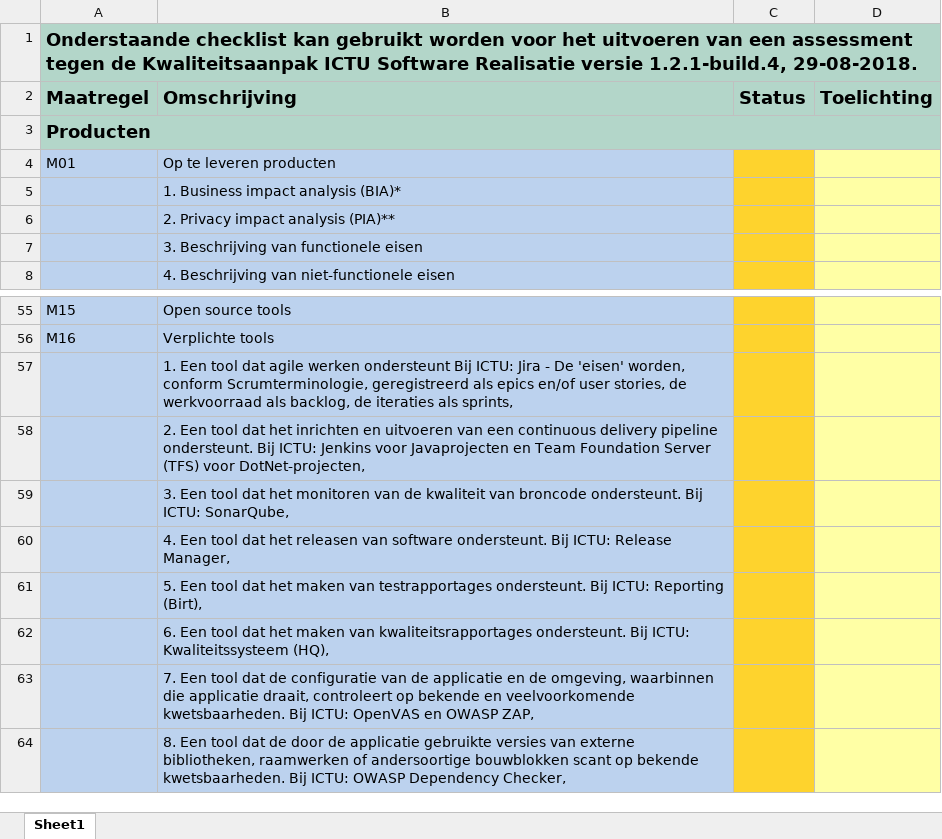
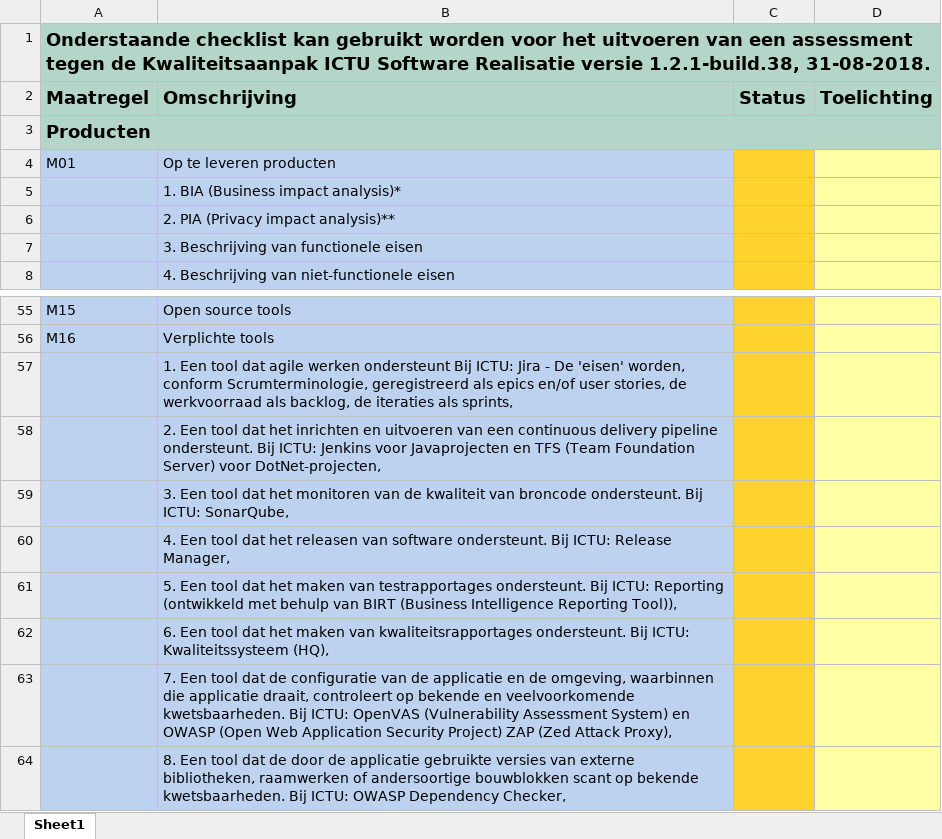
Before and after one commit to ICTU/Kwaliteitsaanpak, an Excel workbook: ICTU-Kwaliteitsaanpak-Checklist.xlsx, sheet Sheet1, drawn as a sheet; only a part is shown, gaps mark what is left out; values as stored, in another font and other column widths than the file's, no borders; conditional formats not drawn; the diff names each change by its address in the sheet, - before the commit and + after, or states it on an @@ line.

```diff
--- a/ICTU-Kwaliteitsaanpak-Checklist.xlsx (sheet Sheet1)
+++ b/ICTU-Kwaliteitsaanpak-Checklist.xlsx (sheet Sheet1)
-A1 (Maatregel): …Realisatie versie 1.2.1-build.4, 29-08-2018.
+A1 (Maatregel): …Realisatie versie 1.2.1-build.38, 31-08-2018.
-B5 (Omschrijving): 1. Business impact analysis (BIA)*
+B5 (Omschrijving): 1. BIA (Business impact analysis)*
-B6 (Omschrijving): 2. Privacy impact analysis (PIA)**
+B6 (Omschrijving): 2. PIA (Privacy impact analysis)**
-B58 (Omschrijving): …Javaprojecten en Team Foundation Server (TFS) voor DotNet-projecten,
+B58 (Omschrijving): …Javaprojecten en TFS (Team Foundation Server) voor DotNet-projecten,
-B61 (Omschrijving): …ICTU: Reporting (Birt),
+B61 (Omschrijving): …ICTU: Reporting (ontwikkeld met behulp van BIRT (Business Intelligence Reporting Tool)),
-B63 (Omschrijving): …ICTU: OpenVAS en OWASP ZAP,
+B63 (Omschrijving): …ICTU: OpenVAS (Vulnerability Assessment System) en OWASP (Open Web Application Security Project) ZAP (Zed Attack Proxy),
```
Also changed, not shown: 26 other files.
